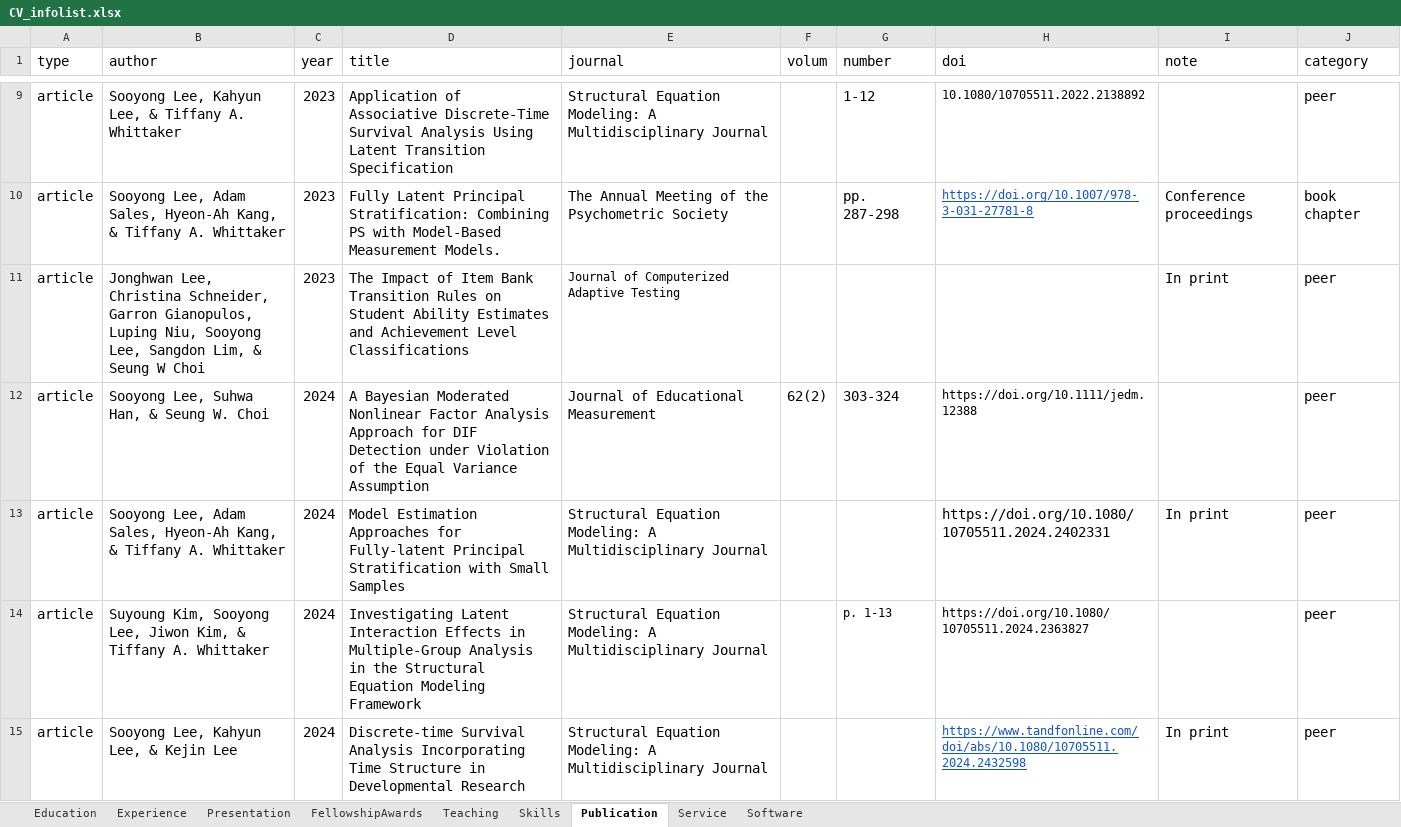
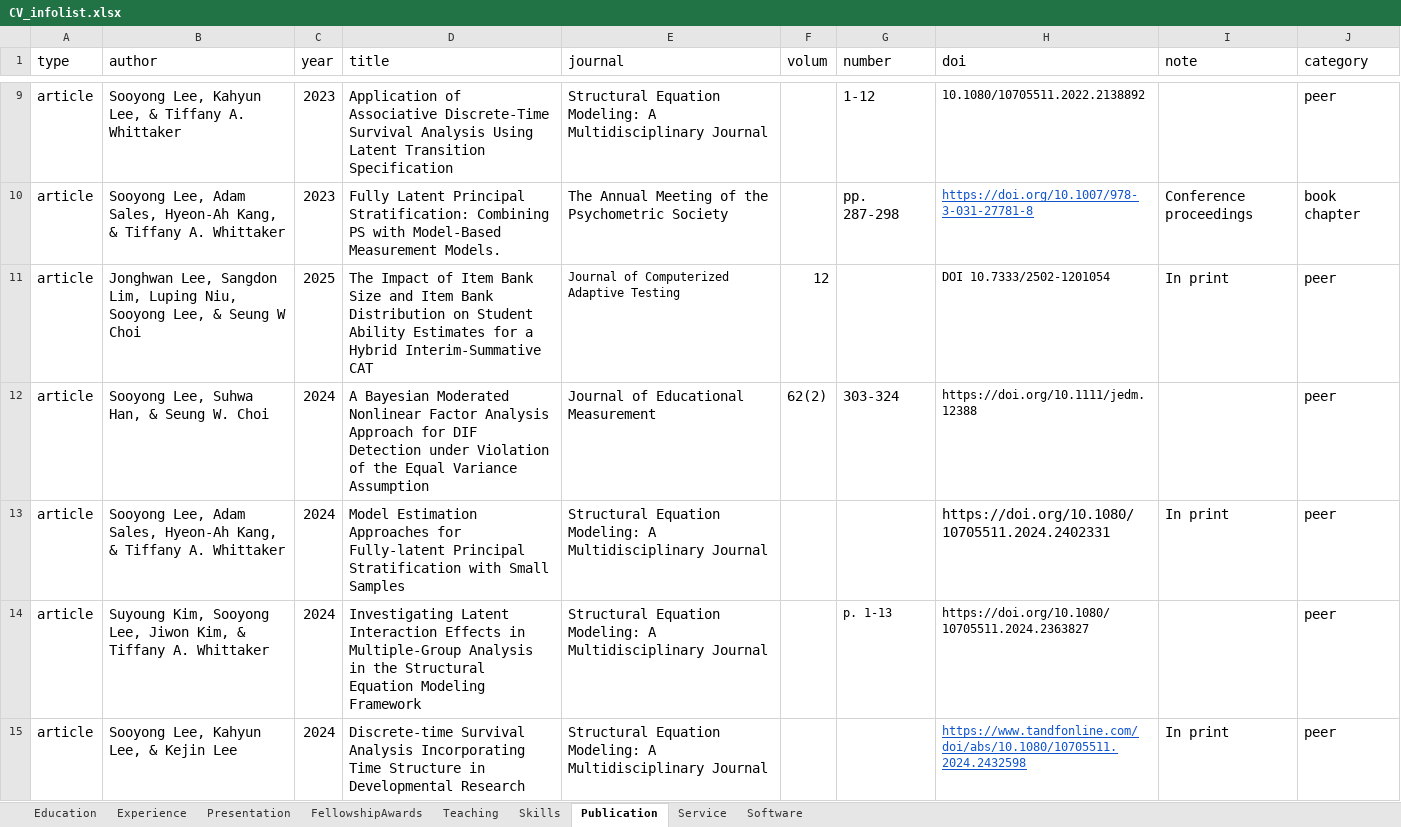
Before and after one commit to sooyongl/sylcv, an Excel workbook: data/CV_infolist.xlsx, sheet Publication, drawn as a sheet; only a part is shown, gaps mark what is left out; values as stored, in another font and other column widths than the file's, no borders; the diff covers the shown part only; the diff names each change by its address in the sheet, - before the commit and + after, or states it on an @@ line.

Commit message:
Update CV_infolist.xlsx

```diff
--- a/data/CV_infolist.xlsx (sheet Publication)
+++ b/data/CV_infolist.xlsx (sheet Publication)
-B11 (author): Jonghwan Lee, Christina Schneider, Garron Gianopulos, Luping Niu, Sooyong Lee, Sangdon Lim, & Seung…
+B11 (author): Jonghwan Lee, Sangdon Lim, Luping Niu, Sooyong Lee, & Seung…
-C11 (year): 2023
+C11 (year): 2025
-D11 (title): …Item Bank Transition Rules on Student Ability Estimates and Achievement Level Classifications
+D11 (title): …Item Bank Size and Item Bank Distribution on Student Ability Estimates for a Hybrid Interim-Summative CAT
-F11 (volum): (empty)
+F11 (volum): 12
-H11 (doi): (empty)
+H11 (doi): DOI 10.7333/2502-1201054
```
Also changed, not shown: 5 edited cells elsewhere in this sheet.
